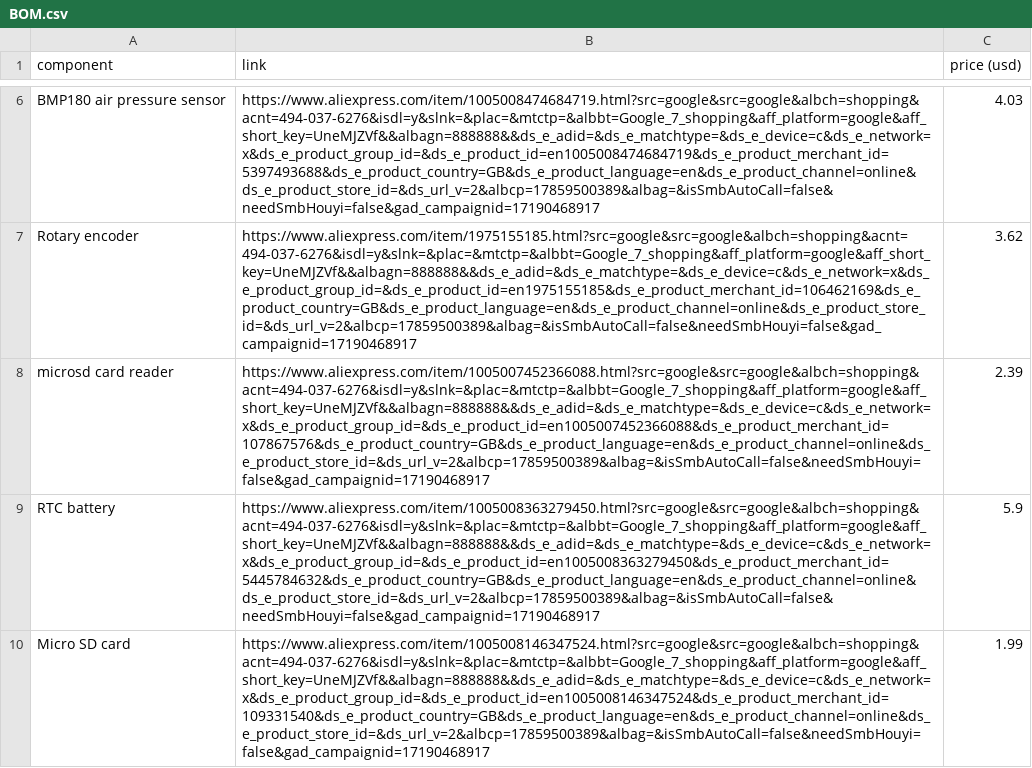
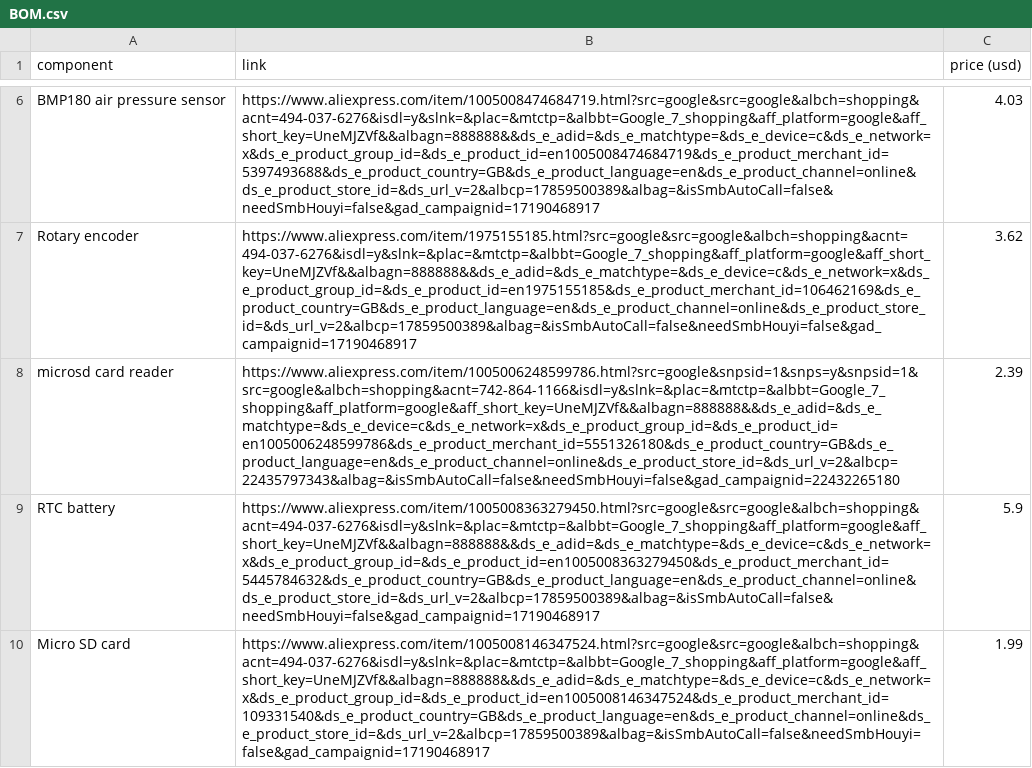
Before and after one commit to Sn3akySqu1d/Envirotector, a CSV file: BOM.csv, drawn as a sheet; only a part is shown, gaps mark what is left out; the diff names each change by its address in the sheet, - before the commit and + after, or states it on an @@ line.

```diff
--- a/BOM.csv
+++ b/BOM.csv
-B8 (link): https://www.aliexpress.com/item/1005007452366088.html?src=google&src=google&albch=shopping&acnt=494-037-6276&isdl=y&slnk=&plac=&mtctp=&albbt=Google_7_shopping&aff_platform=google&aff_short_key=UneMJZVf&&albagn=888888&&ds_e_adid=&ds_e_matchtype=&ds_e_device=c&ds_e_network=x&ds_e_product_group_id=&ds_e_product_id=en1005007452366088&ds_e_product_merchant_id=107867576&ds_e_product_country=GB&ds_e_product_language=en&ds_e_product_channel=online&ds_e_product_store_id=&ds_url_v=2&albcp=17859500389&albag=&isSmbAutoCall=false&needSmbHouyi=false&gad_campaignid=17190468917
+B8 (link): https://www.aliexpress.com/item/1005006248599786.html?src=google&snpsid=1&snps=y&snpsid=1&src=google&albch=shopping&acnt=742-864-1166&isdl=y&slnk=&plac=&mtctp=&albbt=Google_7_shopping&aff_platform=google&aff_short_key=UneMJZVf&&albagn=888888&&ds_e_adid=&ds_e_matchtype=&ds_e_device=c&ds_e_network=x&ds_e_product_group_id=&ds_e_product_id=en1005006248599786&ds_e_product_merchant_id=5551326180&ds_e_product_country=GB&ds_e_product_language=en&ds_e_product_channel=online&ds_e_product_store_id=&ds_url_v=2&albcp=22435797343&albag=&isSmbAutoCall=false&needSmbHouyi=false&gad_campaignid=22432265180
```
Also changed, not shown: Kicad/production/bom.csv, Kicad/production/positions.csv, 25 other files.
